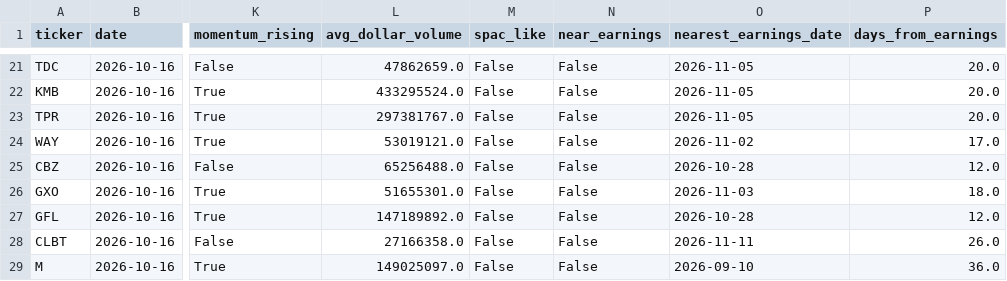
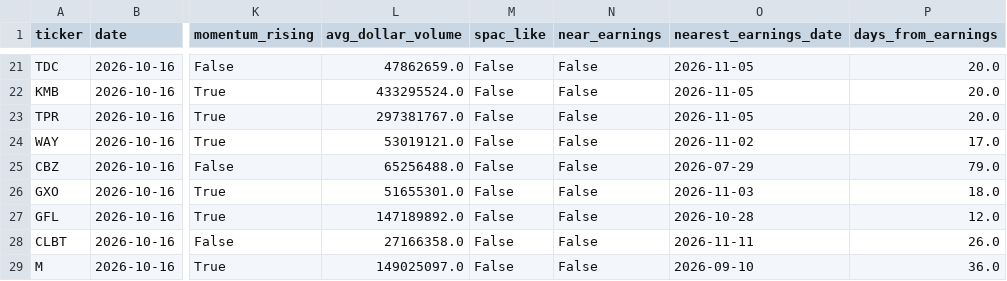
Before and after one commit to catchmss/growth_scanner_output, a CSV file: latest/ttm.csv, drawn as a sheet; only a part is shown, gaps mark what is left out; the diff covers the shown part only; the diff names each change by its address in the sheet, - before the commit and + after, or states it on an @@ line.

```diff
--- a/latest/ttm.csv
+++ b/latest/ttm.csv
-O25 (nearest_earnings_date): 2026-10-28
+O25 (nearest_earnings_date): 2026-07-29
-P25 (days_from_earnings): 12.0
+P25 (days_from_earnings): 79.0
```
Also changed, not shown: 1 added row, 1 removed row and 10 edited cells elsewhere in this file, 13 other files.
